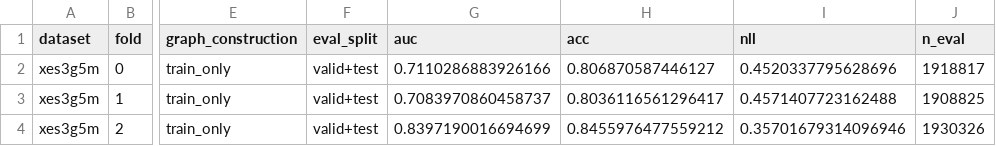
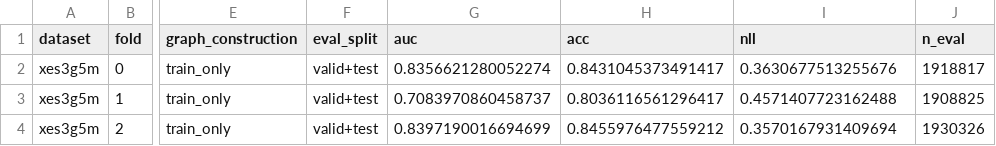
Before and after one commit to edu-risk-lab/leakage-controlled-kt-audit, a CSV file: results/q1/gkt_epochs30_s1234/baseline_fold_results.csv, drawn as a sheet; only a part is shown, gaps mark what is left out; the diff names each change by its address in the sheet, - before the commit and + after, or states it on an @@ line.

```diff
--- a/results/q1/gkt_epochs30_s1234/baseline_fold_results.csv
+++ b/results/q1/gkt_epochs30_s1234/baseline_fold_results.csv
-G2 (auc): 0.7110286883926166
+G2 (auc): 0.8356621280052274
-H2 (acc): 0.806870587446127
+H2 (acc): 0.8431045373491417
-I2 (nll): 0.4520337795628696
+I2 (nll): 0.3630677513255676
-I4 (nll): 0.35701679314096946
+I4 (nll): 0.3570167931409694
```
Also changed, not shown: results/q1/gkt_epochs30_s1234/baseline_results.csv, results/tables/q1_baseline_fold_results.csv, 4 other files.
